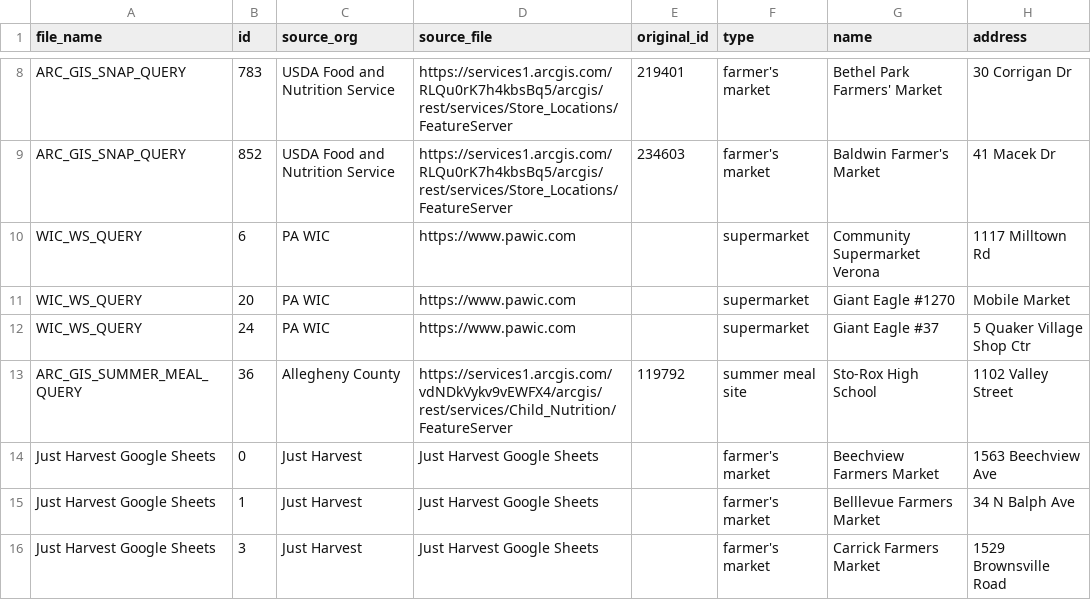
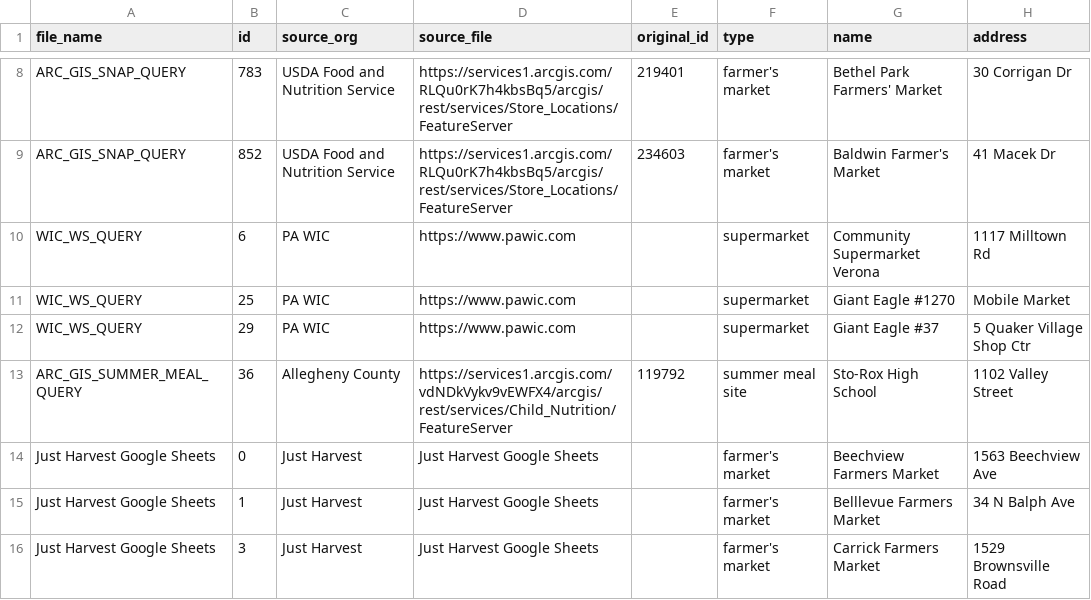
Before and after one commit to CodeForPittsburgh/food-access-data-transformation, a CSV file: food-data/merged-data/invalid-raw-sources.csv, drawn as a sheet; only a part is shown, gaps mark what is left out; the diff names each change by its address in the sheet, - before the commit and + after, or states it on an @@ line.

```diff
--- a/food-data/merged-data/invalid-raw-sources.csv
+++ b/food-data/merged-data/invalid-raw-sources.csv
-B11 (id): 20
+B11 (id): 25
-B12 (id): 24
+B12 (id): 29
```
Also changed, not shown: food-data/merged-data/duplicate-merged-data.csv, food-data/raw-sources/wic-raw.csv, 3 other files.
